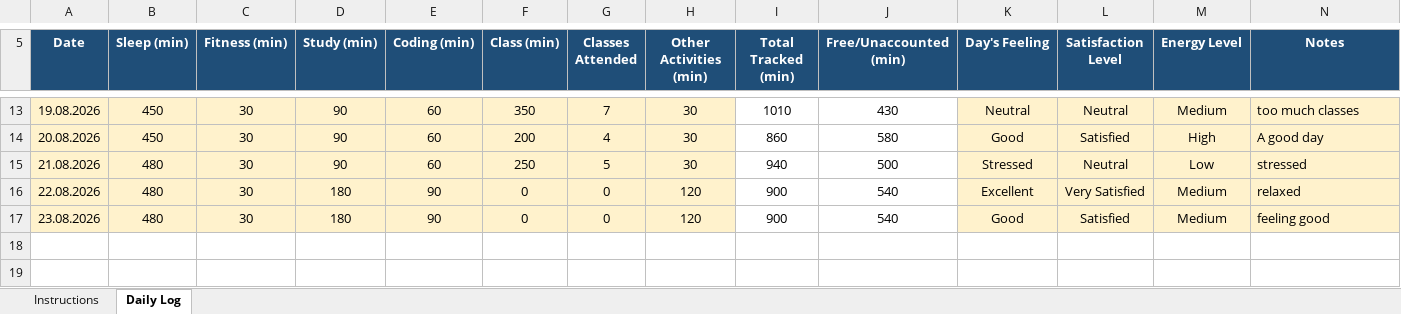
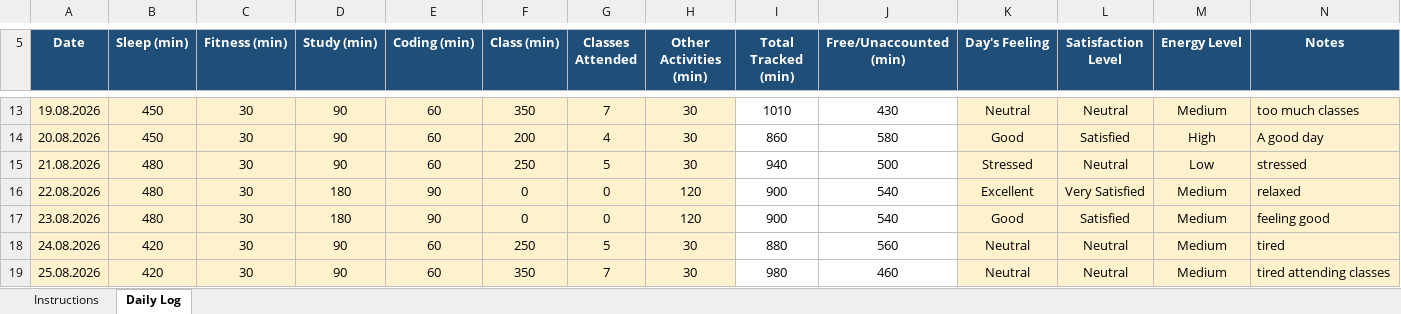
Before and after one commit to aquilmahmood/CAP776, an Excel workbook: 12624870.xlsx, sheet Daily Log, drawn as a sheet; only a part is shown, gaps mark what is left out; values as stored, in another font and other column widths than the file's, no borders; conditional formats not drawn; the diff names each change by its address in the sheet, - before the commit and + after, or states it on an @@ line.

Commit message:
"update daily activity"

```diff
--- a/12624870.xlsx (sheet Daily Log)
+++ b/12624870.xlsx (sheet Daily Log)
+row 18: 24.08.2026 | 420 | 30 | 90 | 60 | 250 | 5 | 30 | 880 | 560 | Neutral | Neutral | Medium | tired
+row 19: 25.08.2026 | 420 | 30 | 90 | 60 | 350 | 7 | 30 | 980 | 460 | Neutral | Neutral | Medium | tired attending classes
```
